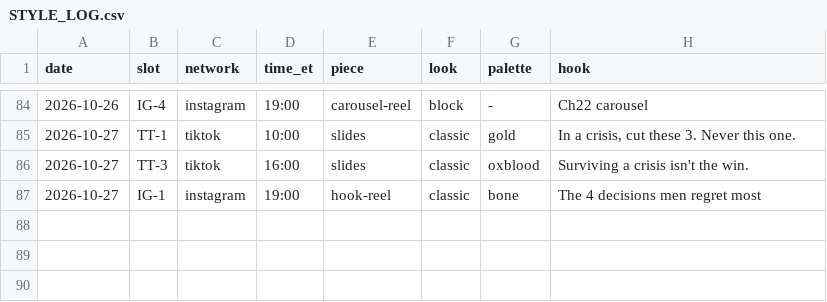
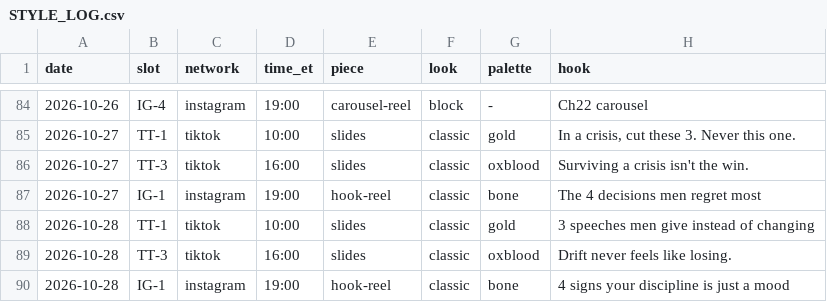
Before and after one commit to jboswell499-ctrl/htr-social, a CSV file: STYLE_LOG.csv, drawn as a sheet; only a part is shown, gaps mark what is left out.

```diff
--- a/STYLE_LOG.csv
+++ b/STYLE_LOG.csv
@@ -87 +87,4 @@ date,slot,network,time_et,piece,look,palette,hook
 2026-10-27,IG-1,instagram,19:00,hook-reel,classic,bone,The 4 decisions men regret most
+2026-10-28,TT-1,tiktok,10:00,slides,classic,gold,3 speeches men give instead of changing
+2026-10-28,TT-3,tiktok,16:00,slides,classic,oxblood,Drift never feels like losing.
+2026-10-28,IG-1,instagram,19:00,hook-reel,classic,bone,4 signs your discipline is just a mood
```
Also changed, not shown: 2 other files.
